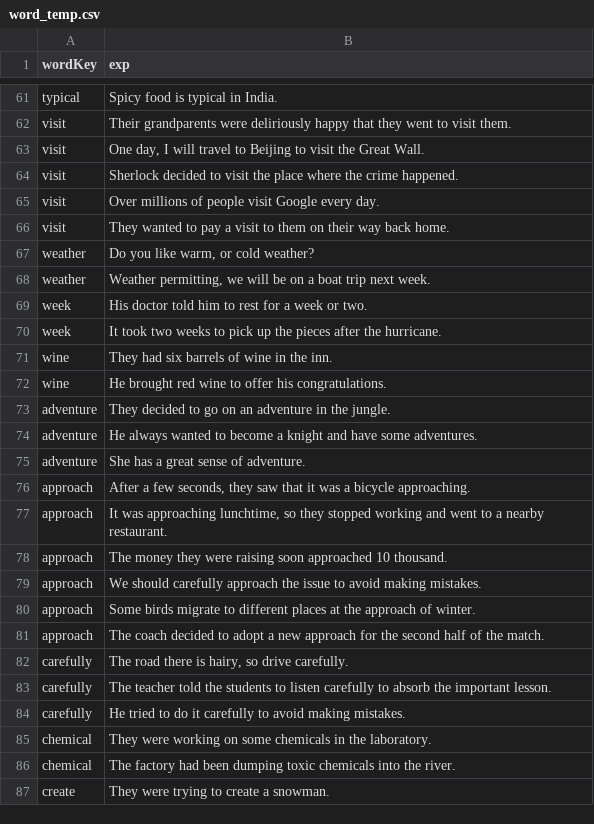
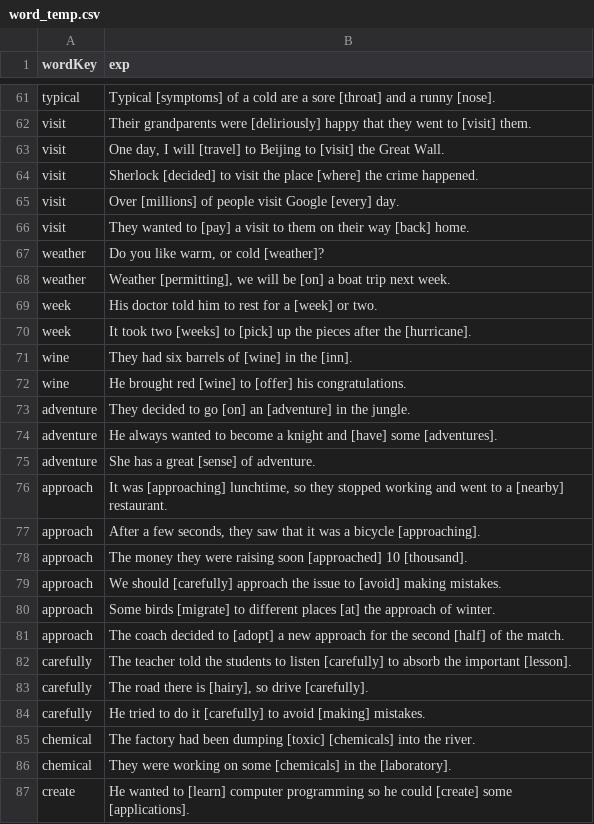
Before and after one commit to aminilo/vocabzilla, a CSV file: src/abc/word_temp.csv, drawn as a sheet; only a part is shown, gaps mark what is left out; the diff covers the shown part only.

```diff
--- a/src/abc/word_temp.csv
+++ b/src/abc/word_temp.csv
@@ -61,27 +61,27 @@ wordKey,exp
-"typical","Spicy food is typical in India."
-"visit","Their grandparents were deliriously happy that they went to visit them."
-"visit","One day, I will travel to Beijing to visit the Great Wall."
-"visit","Sherlock decided to visit the place where the crime happened."
-"visit","Over millions of people visit Google every day."
-"visit","They wanted to pay a visit to them on their way back home."
-"weather","Do you like warm, or cold weather?"
-"weather","Weather permitting, we will be on a boat trip next week."
-"week","His doctor told him to rest for a week or two."
-"week","It took two weeks to pick up the pieces after the hurricane."
-"wine","They had six barrels of wine in the inn."
-"wine","He brought red wine to offer his congratulations."
-"adventure","They decided to go on an adventure in the jungle."
-"adventure","He always wanted to become a knight and have some adventures."
-"adventure","She has a great sense of adventure."
-"approach","After a few seconds, they saw that it was a bicycle approaching."
-"approach","It was approaching lunchtime, so they stopped working and went to a nearby restaurant."
-"approach","The money they were raising soon approached 10 thousand."
-"approach","We should carefully approach the issue to avoid making mistakes."
-"approach","Some birds migrate to different places at the approach of winter."
-"approach","The coach decided to adopt a new approach for the second half of the match."
-"carefully","The road there is hairy, so drive carefully."
-"carefully","The teacher told the students to listen carefully to absorb the important lesson."
-"carefully","He tried to do it carefully to avoid making mistakes."
-"chemical","They were working on some chemicals in the laboratory."
-"chemical","The factory had been dumping toxic chemicals into the river."
-"create","They were trying to create a snowman."
+"typical","Typical [symptoms] of a cold are a sore [throat] and a runny [nose]."
+"visit","Their grandparents were [deliriously] happy that they went to [visit] them."
+"visit","One day, I will [travel] to Beijing to [visit] the Great Wall."
+"visit","Sherlock [decided] to visit the place [where] the crime happened."
+"visit","Over [millions] of people visit Google [every] day."
+"visit","They wanted to [pay] a visit to them on their way [back] home."
+"weather","Do you like warm, or cold [weather]?"
+"weather","Weather [permitting], we will be [on] a boat trip next week."
+"week","His doctor told him to rest for a [week] or two."
+"week","It took two [weeks] to [pick] up the pieces after the [hurricane]."
+"wine","They had six barrels of [wine] in the [inn]."
+"wine","He brought red [wine] to [offer] his congratulations."
+"adventure","They decided to go [on] an [adventure] in the jungle."
+"adventure","He always wanted to become a knight and [have] some [adventures]."
+"adventure","She has a great [sense] of adventure."
+"approach","It was [approaching] lunchtime, so they stopped working and went to a [nearby] restaurant."
+"approach","After a few seconds, they saw that it was a bicycle [approaching]."
+"approach","The money they were raising soon [approached] 10 [thousand]."
+"approach","We should [carefully] approach the issue to [avoid] making mistakes."
+"approach","Some birds [migrate] to different places [at] the approach of winter."
+"approach","The coach decided to [adopt] a new approach for the second [half] of the match."
+"carefully","The teacher told the students to listen [carefully] to absorb the important [lesson]."
+"carefully","The road there is [hairy], so drive [carefully]."
+"carefully","He tried to do it [carefully] to avoid [making] mistakes."
+"chemical","The factory had been dumping [toxic] [chemicals] into the river."
+"chemical","They were working on some [chemicals] in the [laboratory]."
+"create","He wanted to [learn] computer programming so he could [create] some [applications]."
```
Also changed, not shown: 109 edited cells elsewhere in this file, 17 other files.
